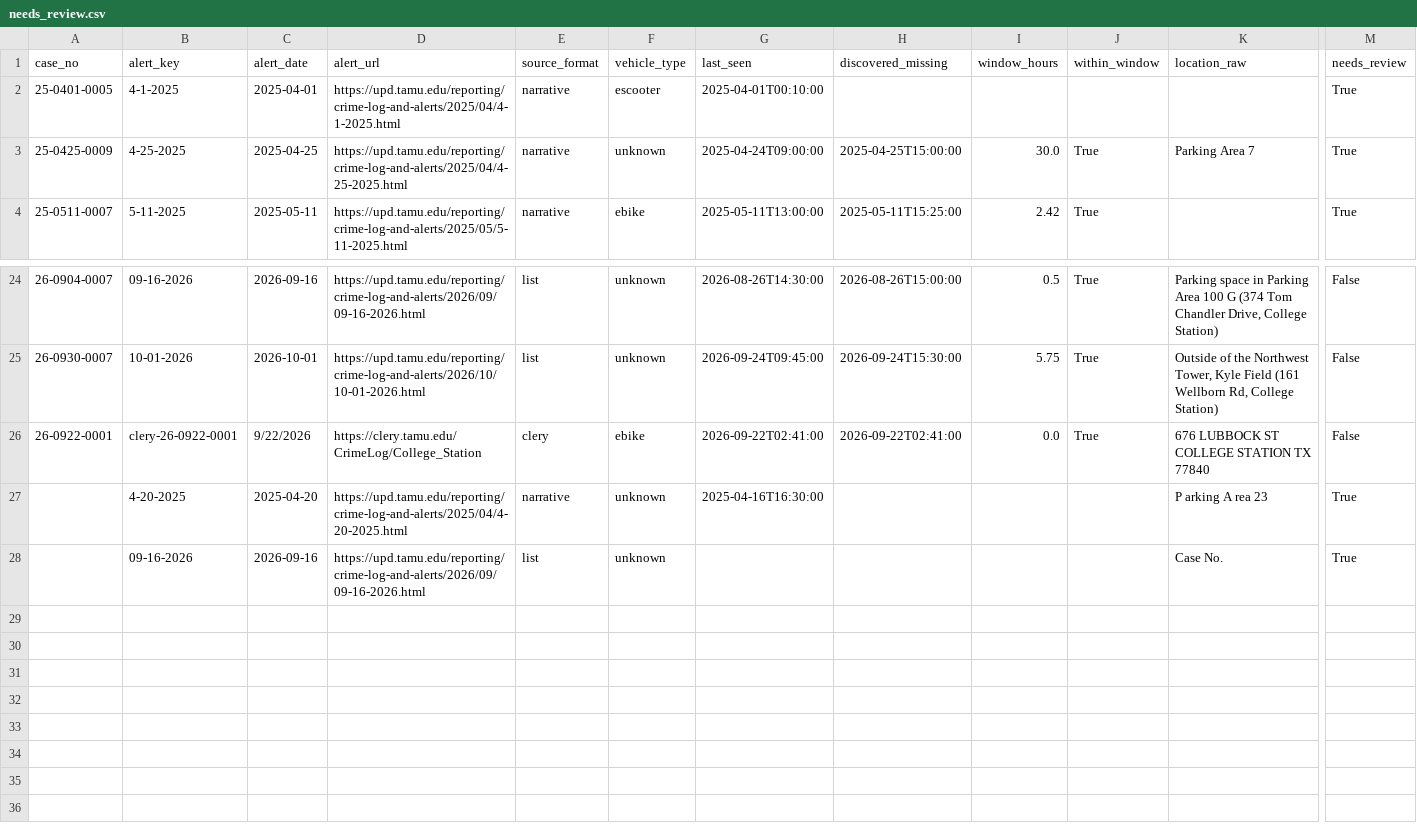
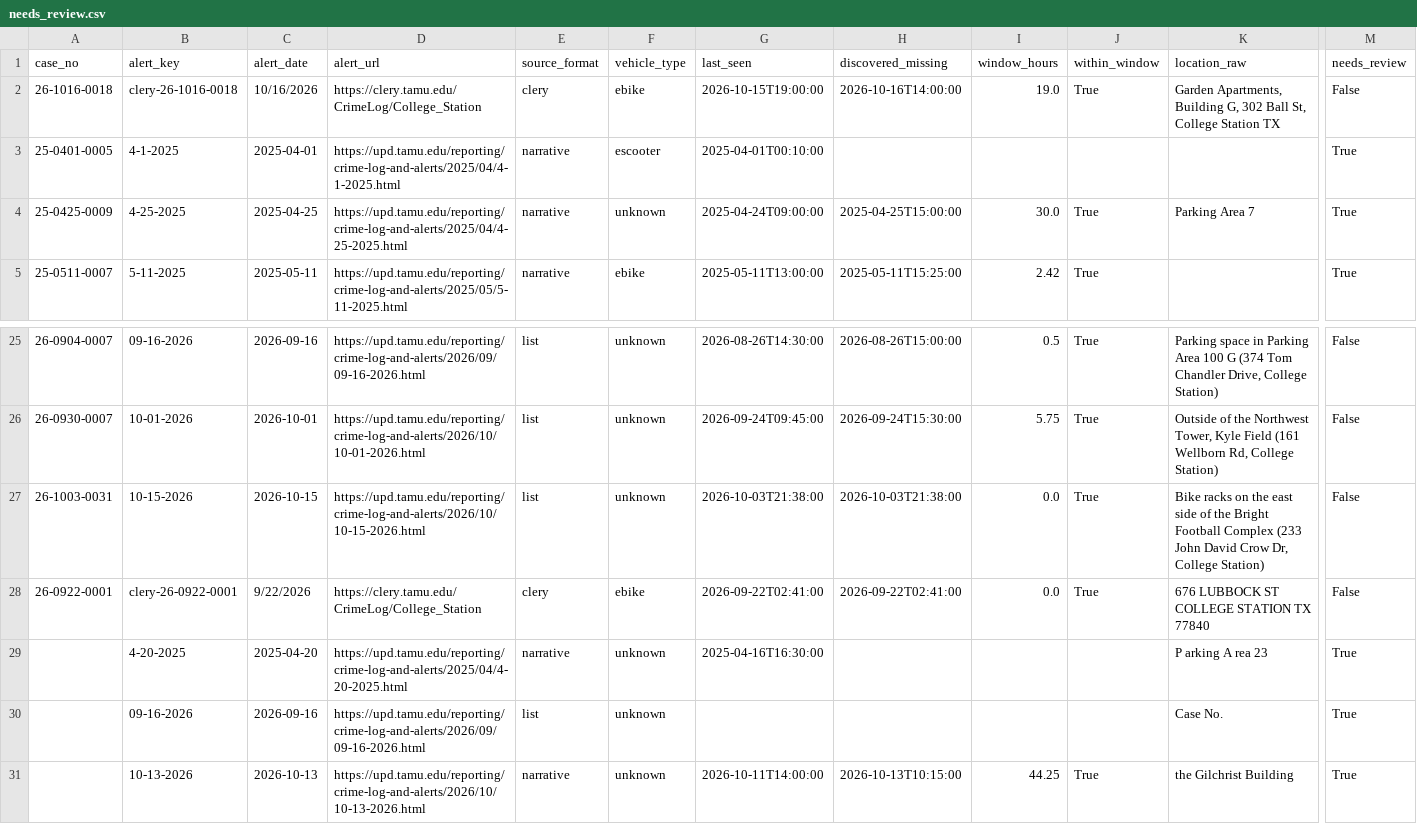
Before and after one commit to Prat-yush/tamu-bike-theft-tracker, a CSV file: pipeline/needs_review.csv, drawn as a sheet; only a part is shown, gaps mark what is left out; rows hold the shown columns only; the diff names each change by its address in the sheet, - before the commit and + after, or states it on an @@ line.

```diff
--- a/pipeline/needs_review.csv
+++ b/pipeline/needs_review.csv
+row 2: 26-1016-0018 | clery-26-1016-0018 | 10/16/2026 | https://clery.tamu.edu/CrimeLog/College_Station | clery | ebike | 2026-10-15T19:00:00 | 2026-10-16T14:00:00 | 19.0 | True | Garden Apartments, Building G, 302 Ball St, College Station TX | False
+row 27: 26-1003-0031 | 10-15-2026 | 2026-10-15 | https://upd.tamu.edu/reporting/crime-log-and-alerts/2026/10/10-15-2026.html | list | unknown | 2026-10-03T21:38:00 | 2026-10-03T21:38:00 | 0.0 | True | Bike racks on the east side of the Bright Football Complex (233 John David Crow Dr, College Station) | False
+row 31:  | 10-13-2026 | 2026-10-13 | https://upd.tamu.edu/reporting/crime-log-and-alerts/2026/10/10-13-2026.html | narrative | unknown | 2026-10-11T14:00:00 | 2026-10-13T10:15:00 | 44.25 | True | the Gilchrist Building | True
```
Also changed, not shown: pipeline/clery_incidents.csv, pipeline/incidents.csv, 5 other files.
